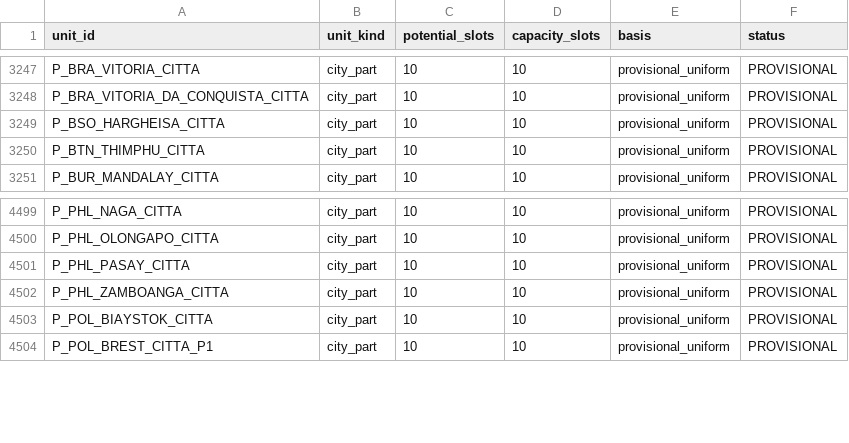
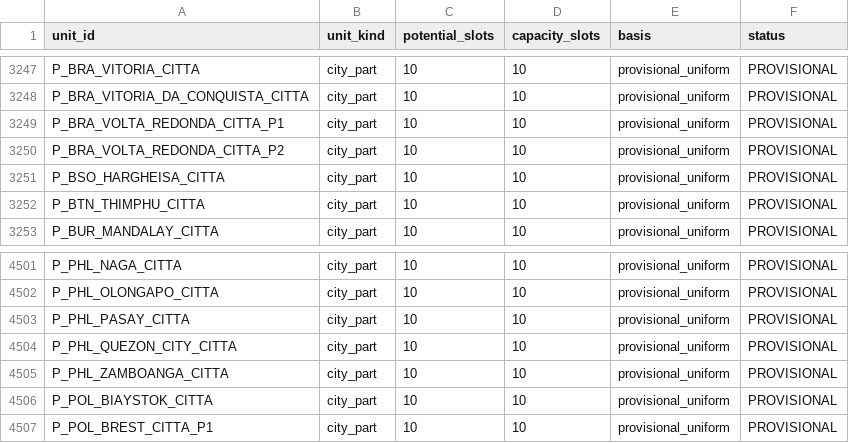
Before and after one commit to ilmiolocaleconme-cpu/grandstrategywwii, a CSV file: data/industry/province_industry.csv, drawn as a sheet; only a part is shown, gaps mark what is left out.

```diff
--- a/data/industry/province_industry.csv
+++ b/data/industry/province_industry.csv
@@ -3248,2 +3248,4 @@ P_BRA_VITORIA_CITTA,city_part,10,10,provisional_uniform,PROVISIONAL
 P_BRA_VITORIA_DA_CONQUISTA_CITTA,city_part,10,10,provisional_uniform,PROVISIONAL
+P_BRA_VOLTA_REDONDA_CITTA_P1,city_part,10,10,provisional_uniform,PROVISIONAL
+P_BRA_VOLTA_REDONDA_CITTA_P2,city_part,10,10,provisional_uniform,PROVISIONAL
 P_BSO_HARGHEISA_CITTA,city_part,10,10,provisional_uniform,PROVISIONAL
@@ -4501,2 +4503,3 @@ P_PHL_OLONGAPO_CITTA,city_part,10,10,provisional_uniform,PROVISIONAL
 P_PHL_PASAY_CITTA,city_part,10,10,provisional_uniform,PROVISIONAL
+P_PHL_QUEZON_CITY_CITTA,city_part,10,10,provisional_uniform,PROVISIONAL
 P_PHL_ZAMBOANGA_CITTA,city_part,10,10,provisional_uniform,PROVISIONAL
```
Also changed, not shown: 13 other files.
